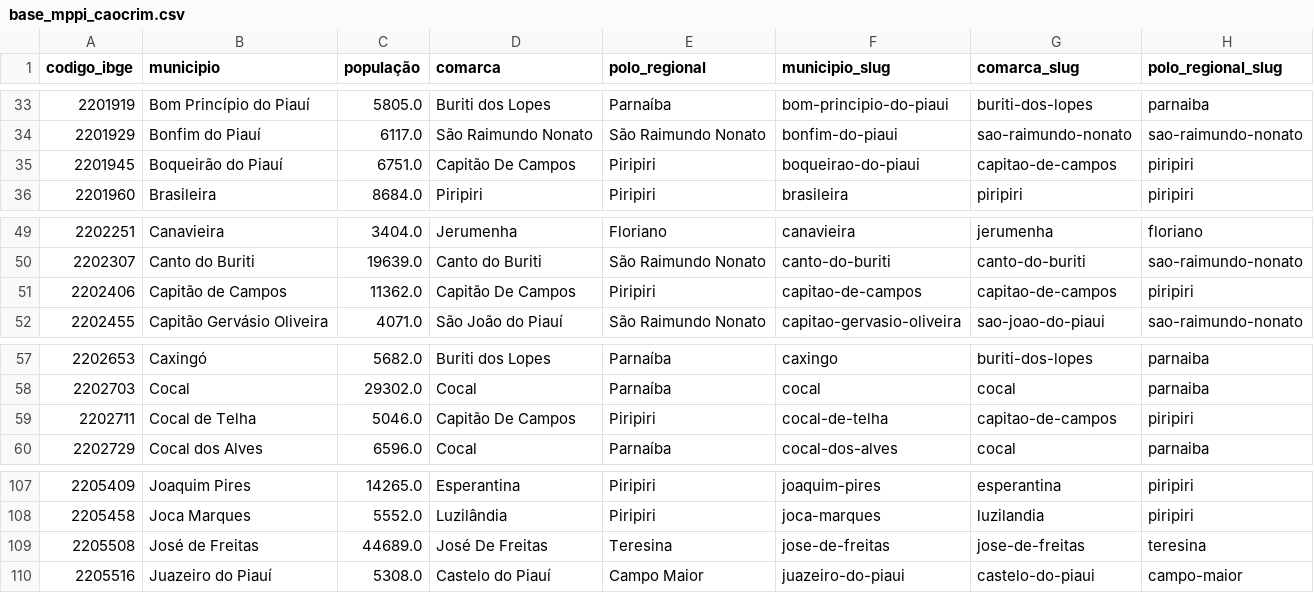
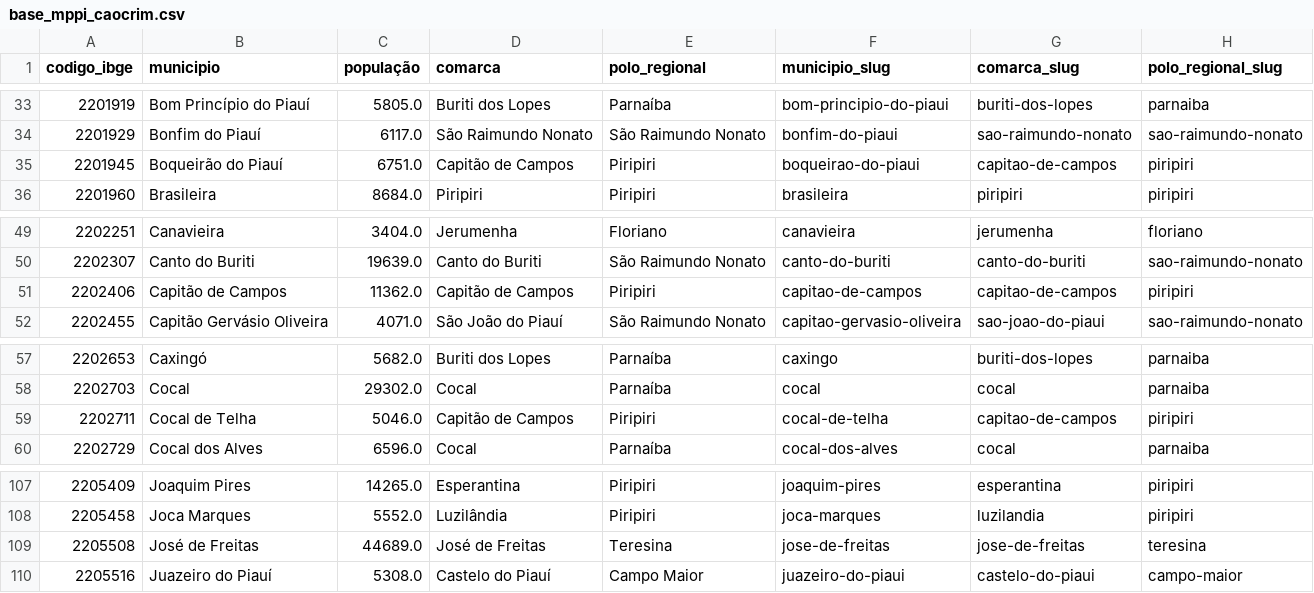
Before and after one commit to cleristondecastroramos/brigid, a CSV file: public/data/base_mppi_caocrim.csv, drawn as a sheet; only a part is shown, gaps mark what is left out; the diff names each change by its address in the sheet, - before the commit and + after, or states it on an @@ line.

```diff
--- a/public/data/base_mppi_caocrim.csv
+++ b/public/data/base_mppi_caocrim.csv
-D35 (comarca): Capitão De Campos
+D35 (comarca): Capitão de Campos
-D51 (comarca): Capitão De Campos
+D51 (comarca): Capitão de Campos
-D59 (comarca): Capitão De Campos
+D59 (comarca): Capitão de Campos
-D109 (comarca): José De Freitas
+D109 (comarca): José de Freitas
```
Also changed, not shown: src/data/base_mppi_caocrim.csv, 17 other files.
